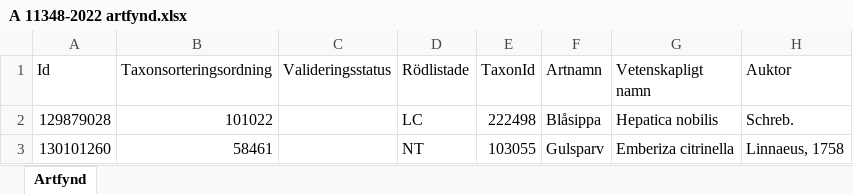
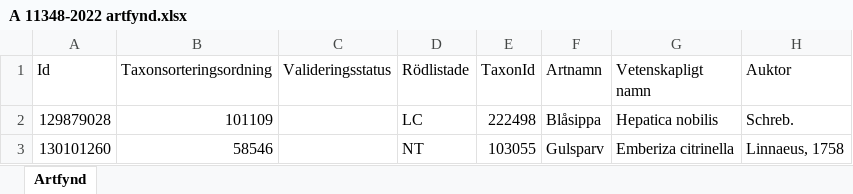
Before and after one commit to klasma/Logging_0140, an Excel workbook: artfynd/A 11348-2022 artfynd.xlsx, sheet Artfynd, drawn as a sheet; only a part is shown; values as stored, in another font and other column widths than the file's, no borders; the diff names each change by its address in the sheet, - before the commit and + after, or states it on an @@ line.

```diff
--- a/artfynd/A 11348-2022 artfynd.xlsx (sheet Artfynd)
+++ b/artfynd/A 11348-2022 artfynd.xlsx (sheet Artfynd)
-B2 (Taxonsorteringsordning): 101022
+B2 (Taxonsorteringsordning): 101109
-B3 (Taxonsorteringsordning): 58461
+B3 (Taxonsorteringsordning): 58546
```
Also changed, not shown: artfynd/A 11393-2022 artfynd.xlsx, artfynd/A 37597-2024 artfynd.xlsx, 52 other files.
